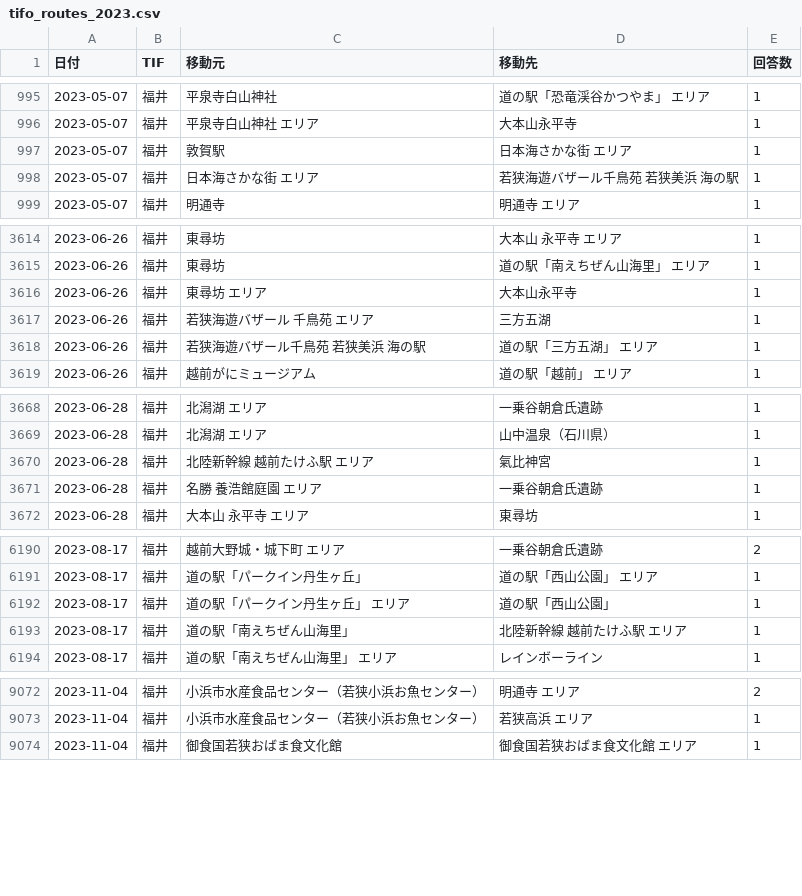
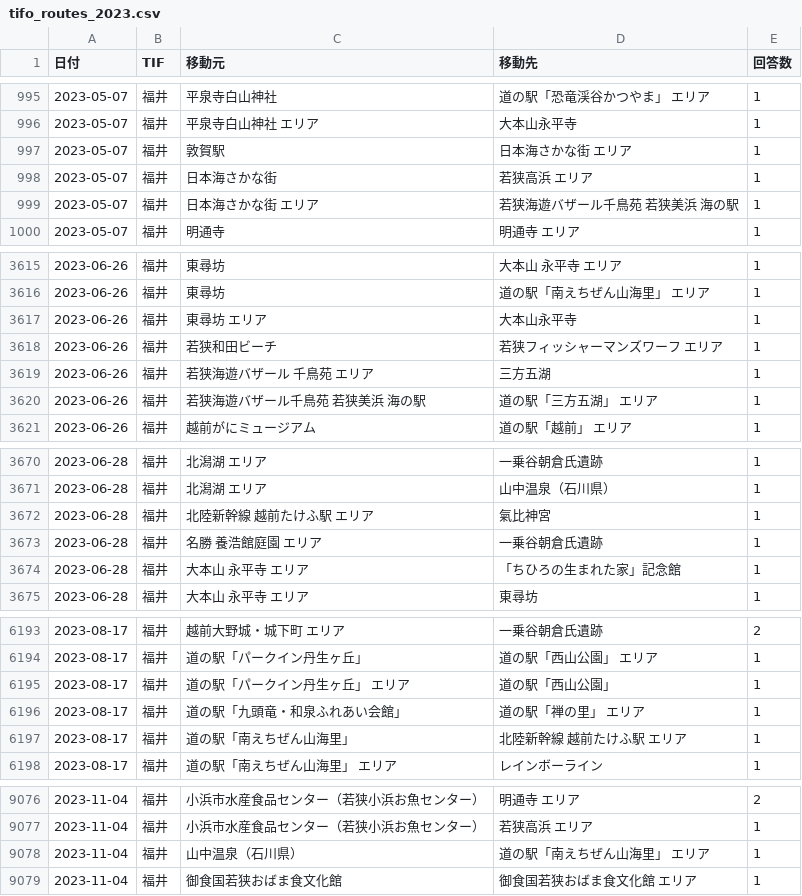
Before and after one commit to codefornoto/TIFO, a CSV file: tifo_routes_2023.csv, drawn as a sheet; only a part is shown, gaps mark what is left out; the diff covers the shown part only.

```diff
--- a/tifo_routes_2023.csv
+++ b/tifo_routes_2023.csv
@@ -997,2 +997,3 @@
 2023-05-07,福井,敦賀駅,日本海さかな街 エリア,1
+2023-05-07,福井,日本海さかな街,若狭高浜 エリア,1
 2023-05-07,福井,日本海さかな街 エリア,若狭海遊バザール千鳥苑 若狭美浜 海の駅,1
@@ -3616,2 +3617,3 @@
 2023-06-26,福井,東尋坊 エリア,大本山永平寺,1
+2023-06-26,福井,若狭和田ビーチ,若狭フィッシャーマンズワーフ エリア,1
 2023-06-26,福井,若狭海遊バザール 千鳥苑 エリア,三方五湖,1
@@ -3671,2 +3673,3 @@
 2023-06-28,福井,名勝 養浩館庭園 エリア,一乗谷朝倉氏遺跡,1
+2023-06-28,福井,大本山 永平寺 エリア,「ちひろの生まれた家」記念館,1
 2023-06-28,福井,大本山 永平寺 エリア,東尋坊,1
@@ -6192,2 +6195,3 @@
 2023-08-17,福井,道の駅「パークイン丹生ヶ丘」 エリア,道の駅「西山公園」,1
+2023-08-17,福井,道の駅「九頭竜・和泉ふれあい会館」,道の駅「禅の里」 エリア,1
 2023-08-17,福井,道の駅「南えちぜん山海里」,北陸新幹線 越前たけふ駅 エリア,1
@@ -9073,2 +9077,3 @@
 2023-11-04,福井,小浜市水産食品センター（若狭小浜お魚センター）,若狭高浜 エリア,1
+2023-11-04,福井,山中温泉（石川県）,道の駅「南えちぜん山海里」 エリア,1
 2023-11-04,福井,御食国若狭おばま食文化館,御食国若狭おばま食文化館 エリア,1
```
Also changed, not shown: 2 added rows elsewhere in this file, tifo_routes_all.csv, tifo_summary_all.csv, 6 other files.
